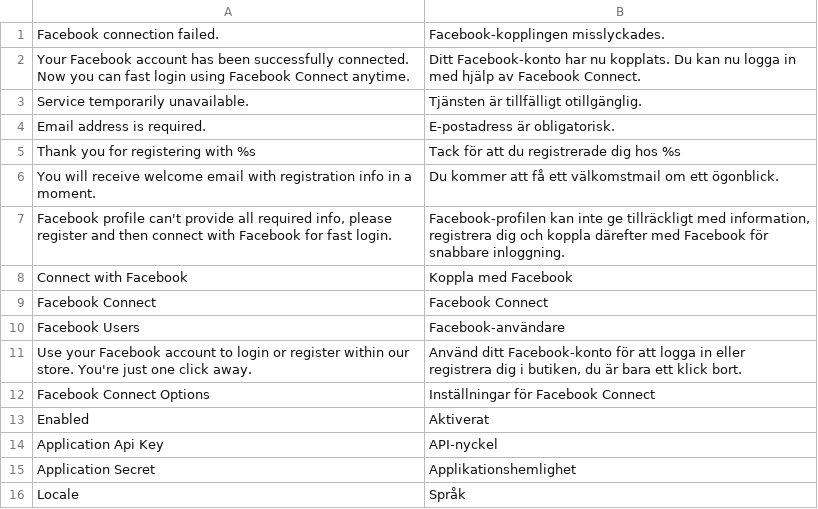
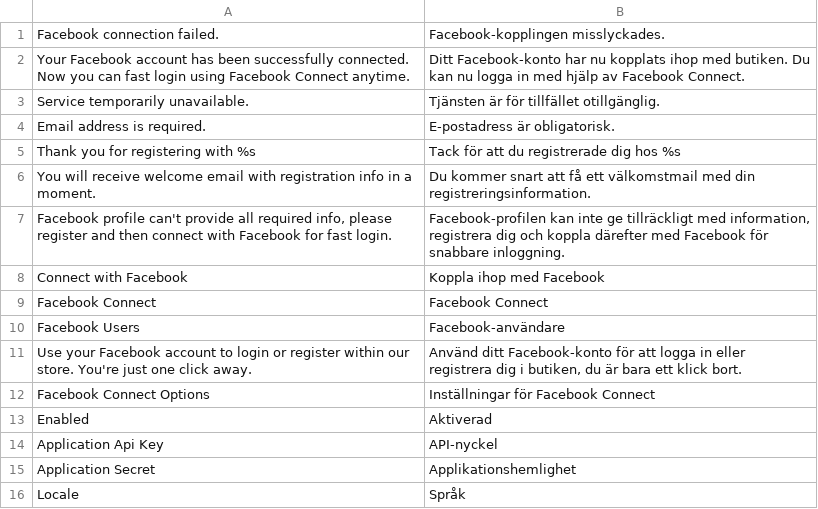
Before and after one commit to ivanweiler/Inchoo_Facebook, a CSV file: app/locale/sv_SE/Inchoo_Facebook.csv, drawn as a sheet.

Commit message:
Minor improvements to the Swedish translation.

```diff
--- a/app/locale/sv_SE/Inchoo_Facebook.csv
+++ b/app/locale/sv_SE/Inchoo_Facebook.csv
@@ -1,9 +1,9 @@
 "Facebook connection failed.","Facebook-kopplingen misslyckades."
-"Your Facebook account has been successfully connected. Now you can fast login using Facebook Connect anytime.","Ditt Facebook-konto har nu kopplats. Du kan nu logga in med hjälp av Facebook Connect."
-"Service temporarily unavailable.","Tjänsten är tillfälligt otillgänglig."
+"Your Facebook account has been successfully connected. Now you can fast login using Facebook Connect anytime.","Ditt Facebook-konto har nu kopplats ihop med butiken. Du kan nu logga in med hjälp av Facebook Connect."
+"Service temporarily unavailable.","Tjänsten är för tillfället otillgänglig."
 "Email address is required.","E-postadress är obligatorisk."
 "Thank you for registering with %s","Tack för att du registrerade dig hos %s"
-"You will receive welcome email with registration info in a moment.","Du kommer att få ett välkomstmail om ett ögonblick."
+"You will receive welcome email with registration info in a moment.","Du kommer snart att få ett välkomstmail med din registreringsinformation."
 "Facebook profile can't provide all required info, please register and then connect with Facebook for fast login.","Facebook-profilen kan inte ge tillräckligt med information, registrera dig och koppla därefter med Facebook för snabbare inloggning."
-"Connect with Facebook","Koppla med Facebook"
+"Connect with Facebook","Koppla ihop med Facebook"
 "Facebook Connect","Facebook Connect"
@@ -12,3 +12,3 @@
 "Facebook Connect Options","Inställningar för Facebook Connect"
-"Enabled","Aktiverat"
+"Enabled","Aktiverad"
 "Application Api Key","API-nyckel"
```
